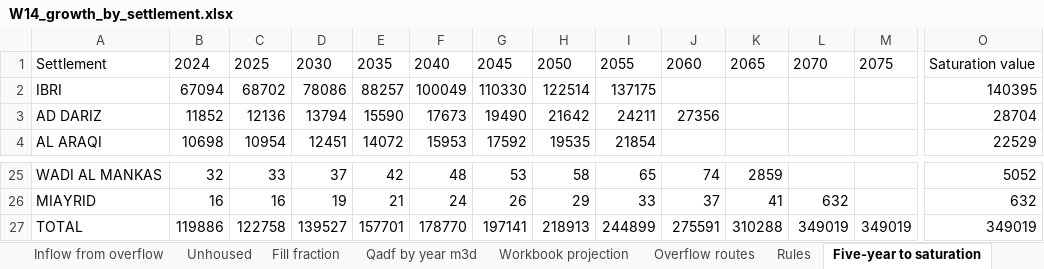
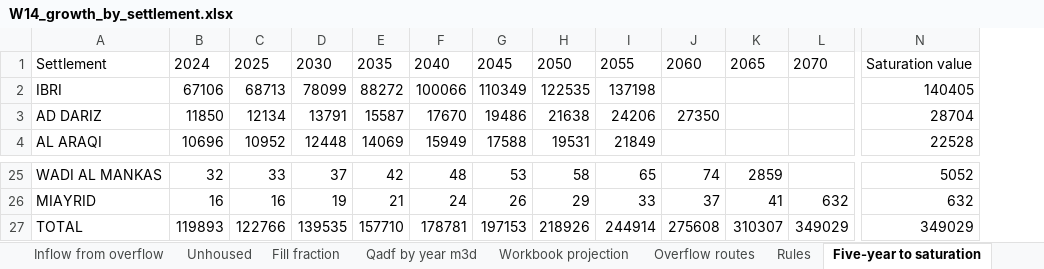
Before and after one commit to mojikone/Ibri-Sewer-and-STP, an Excel workbook: W14/analysis/W14_growth_by_settlement.xlsx, sheet Five-year to saturation, drawn as a sheet; only a part is shown, gaps mark what is left out; values as stored, in another font and other column widths than the file's, no borders; removed rows and columns are numbered as before the commit, all else as after; the diff covers the shown part only; the diff names each change by its address in the sheet, - before the commit and + after, or states it on an @@ line.

```diff
--- a/W14/analysis/W14_growth_by_settlement.xlsx (sheet Five-year to saturation)
+++ b/W14/analysis/W14_growth_by_settlement.xlsx (sheet Five-year to saturation)
-column M, row 1: 2075; row 27: 349019
-B2: 67094
+B2: 67106
-C2: 68702
+C2: 68713
-D2: 78086
+D2: 78099
-E2: 88257
+E2: 88272
-F2: 100049
+F2: 100066
-G2: 110330
+G2: 110349
-H2: 122514
+H2: 122535
-I2: 137175
+I2: 137198
-N2: 140395
+N2: 140405
-B3: 11852
+B3: 11850
-C3: 12136
+C3: 12134
-D3: 13794
+D3: 13791
-E3: 15590
+E3: 15587
-F3: 17673
+F3: 17670
-G3: 19490
+G3: 19486
-H3: 21642
+H3: 21638
-I3: 24211
+I3: 24206
-J3: 27356
+J3: 27350
-B4: 10698
+B4: 10696
-C4: 10954
+C4: 10952
-D4: 12451
+D4: 12448
-E4: 14072
+E4: 14069
-F4: 15953
+F4: 15949
-G4: 17592
+G4: 17588
-H4: 19535
+H4: 19531
-I4: 21854
+I4: 21849
-N4: 22529
+N4: 22528
-B27: 119886
+B27: 119893
-C27: 122758
+C27: 122766
-D27: 139527
+D27: 139535
-E27: 157701
+E27: 157710
-F27: 178770
+F27: 178781
-G27: 197141
+G27: 197153
-H27: 218913
+H27: 218926
-I27: 244899
+I27: 244914
-J27: 275591
+J27: 275608
-K27: 310288
+K27: 310307
-L27: 349019
+L27: 349029
-N27: 349019
+N27: 349029
```
Also changed, not shown: 57 edited cells elsewhere in this sheet, sheet Population by year, sheet Qadf by year m3d, sheet Housed own growth, sheet Inflow from overflow, sheet Unhoused, sheet Five-year Qadf, 5 more sheets, 11 other files.
